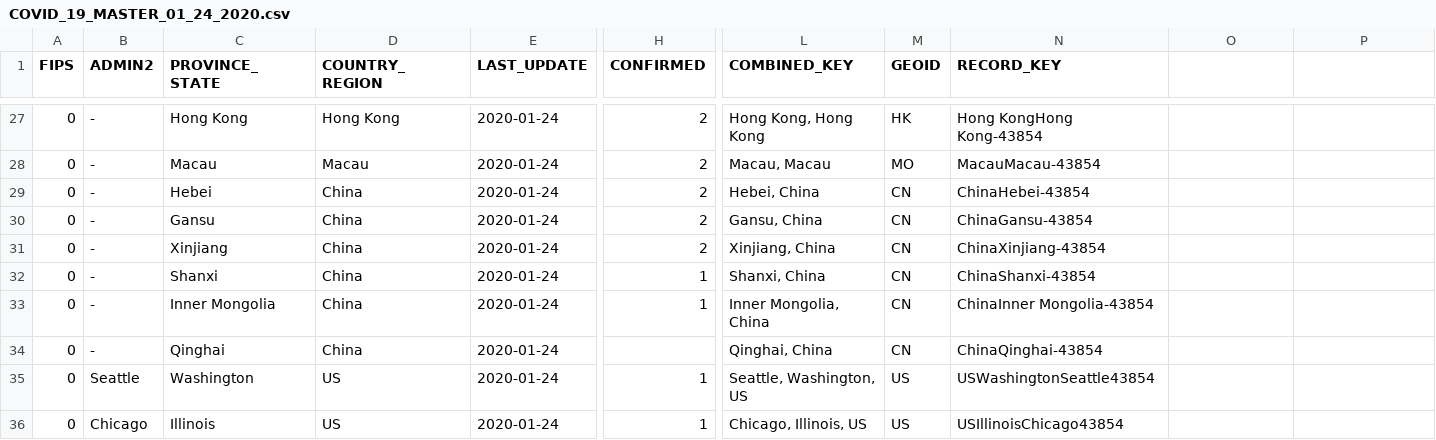
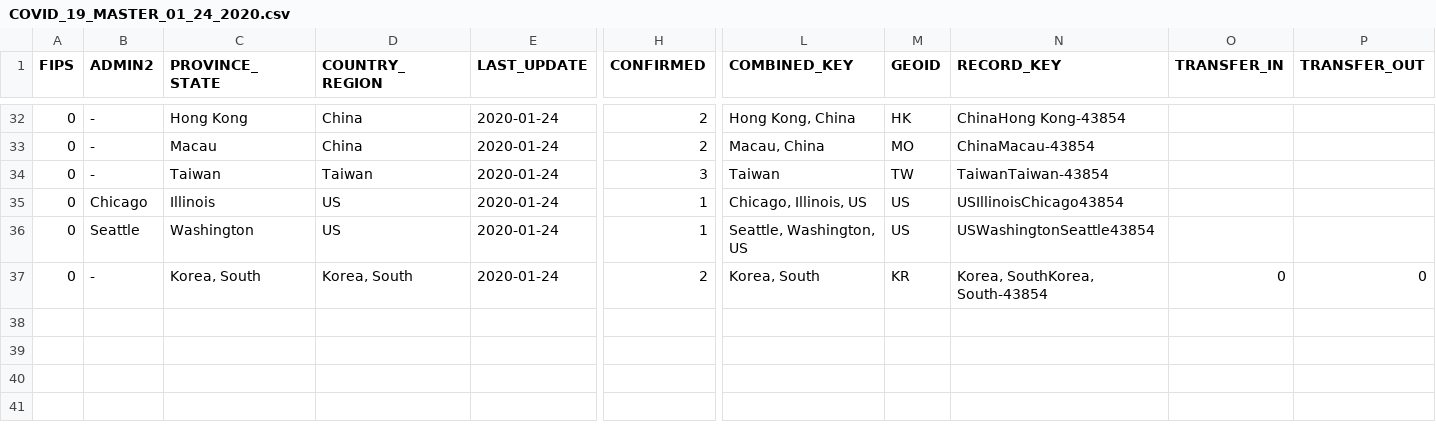
Before and after one commit to Inodesain/COVID-19, a CSV file: COVID_19_MASTER_01_24_2020.csv, drawn as a sheet; only a part is shown, gaps mark what is left out; addresses are those after the commit; rows hold the shown columns only; the diff covers the shown part only; the diff names each change by its address in the sheet, - before the commit and + after, or states it on an @@ line.

```diff
--- a/COVID_19_MASTER_01_24_2020.csv
+++ b/COVID_19_MASTER_01_24_2020.csv
-O1: (empty)
+O1: TRANSFER_IN
-P1: (empty)
+P1: TRANSFER_OUT
-D32 (COUNTRY_REGION): Hong Kong
+D32 (COUNTRY_REGION): China
-L32 (COMBINED_KEY): Hong Kong, Hong Kong
+L32 (COMBINED_KEY): Hong Kong, China
-N32 (RECORD_KEY): Hong KongHong Kong-43854
+N32 (RECORD_KEY): ChinaHong Kong-43854
-D33 (COUNTRY_REGION): Macau
+D33 (COUNTRY_REGION): China
-L33 (COMBINED_KEY): Macau, Macau
+L33 (COMBINED_KEY): Macau, China
-N33 (RECORD_KEY): MacauMacau-43854
+N33 (RECORD_KEY): ChinaMacau-43854
@@ row 29 moved to row 11: 0 @@
@@ row 30 moved to row 6: 0 @@
@@ row 31 moved to row 29: 0 @@
@@ row 32 moved to row 26: 0 @@
@@ row 33 moved to row 16: 0 @@
@@ row 34 moved to row 22: 0 @@
+row 34: 0 | - | Taiwan | Taiwan | 2020-01-24 | 3 | Taiwan | TW | TaiwanTaiwan-43854
@@ row 36 moved to row 35: 0 @@
+row 37: 0 | - | Korea, South | Korea, South | 2020-01-24 | 2 | Korea, South | KR | Korea, SouthKorea, South-43854 | 0 | 0
```
Also changed, not shown: 1 removed row and 17 moved rows elsewhere in this file, COVID_19_MASTER_01_23_2020.csv, COVID_19_MASTER_01_25_2020.csv.
